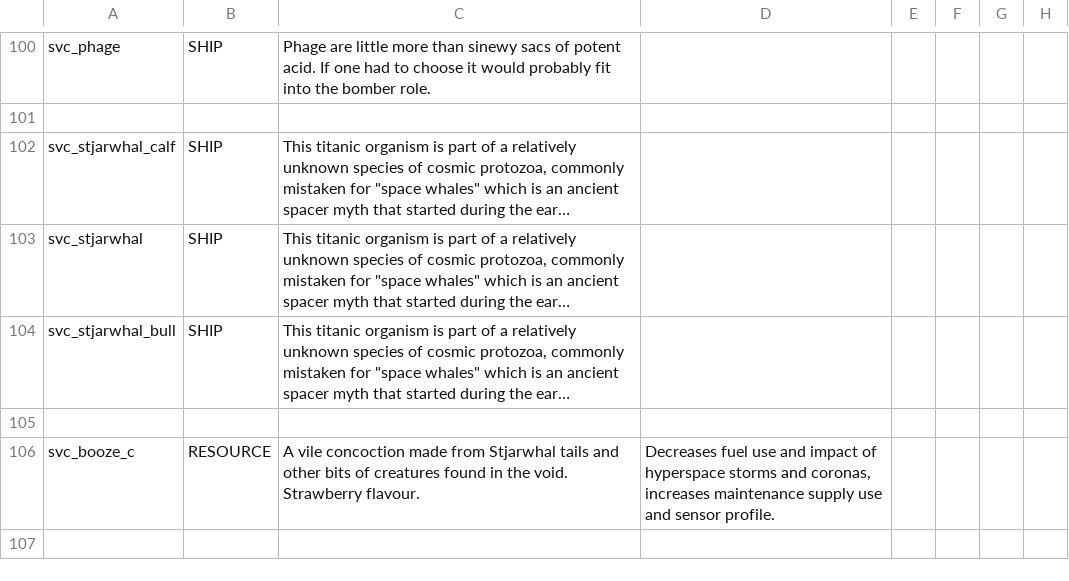
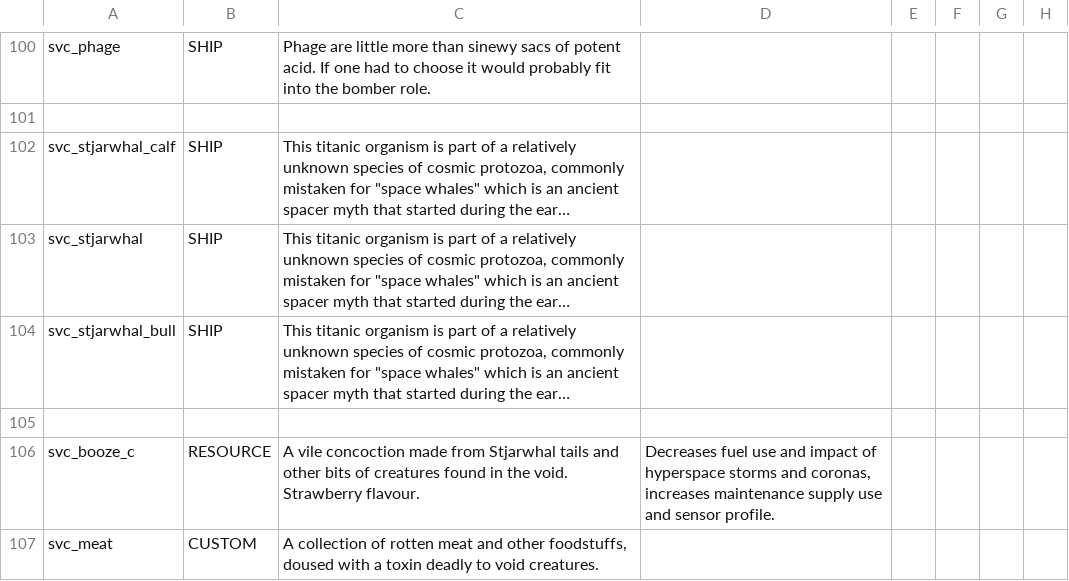
Before and after one commit to DesperatePeter/starsector-symbiotic-void-creatures, a CSV file: data/strings/descriptions.csv, drawn as a sheet; only a part is shown, gaps mark what is left out; long unchanged cells end in …; the diff names each change by its address in the sheet, - before the commit and + after, or states it on an @@ line.

Commit message:
feat: icon & custom entity for voidling lure

```diff
--- a/data/strings/descriptions.csv
+++ b/data/strings/descriptions.csv
+row 107: svc_meat | CUSTOM | A collection of rotten meat and other foodstuffs, doused with a toxin deadly to void creatures.
```
Also changed, not shown: 3 other files.
